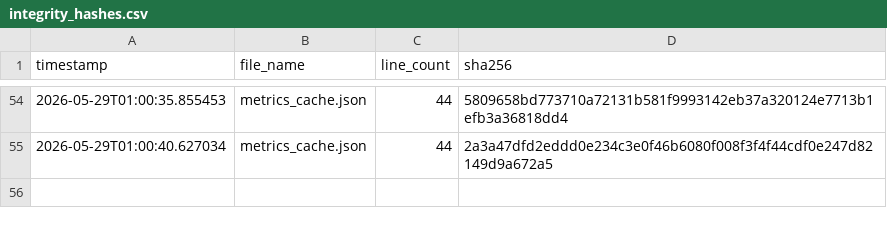
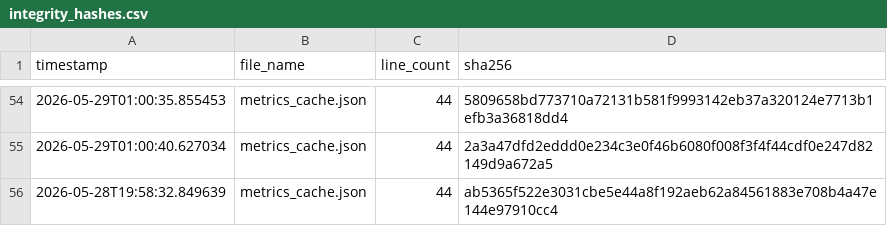
Before and after one commit to armaanmoosani/rbob-fuel-tracker, a CSV file: data/integrity_hashes.csv, drawn as a sheet; only a part is shown, gaps mark what is left out; the diff names each change by its address in the sheet, - before the commit and + after, or states it on an @@ line.

```diff
--- a/data/integrity_hashes.csv
+++ b/data/integrity_hashes.csv
+row 56: 2026-05-28T19:58:32.849639 | metrics_cache.json | 44 | ab5365f522e3031cbe5e44a8f192aeb62a84561883e708b4a47e144e97910cc4
```
